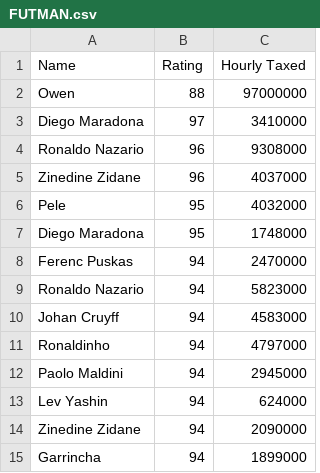
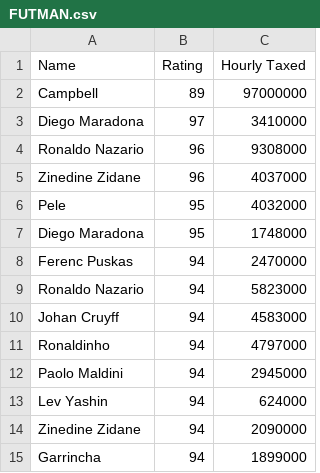
Before and after one commit to AmitKumarSahu/TestRepo, a CSV file: FUTMAN.csv, drawn as a sheet.

Commit message:
Update FUTMAN.csv

```diff
--- a/FUTMAN.csv
+++ b/FUTMAN.csv
@@ -1,3 +1,3 @@
 "Name","Rating","Hourly Taxed"
-"Owen","88","97000000"
+"Campbell","89","97000000"
 "Diego Maradona","97","3410000"
```
